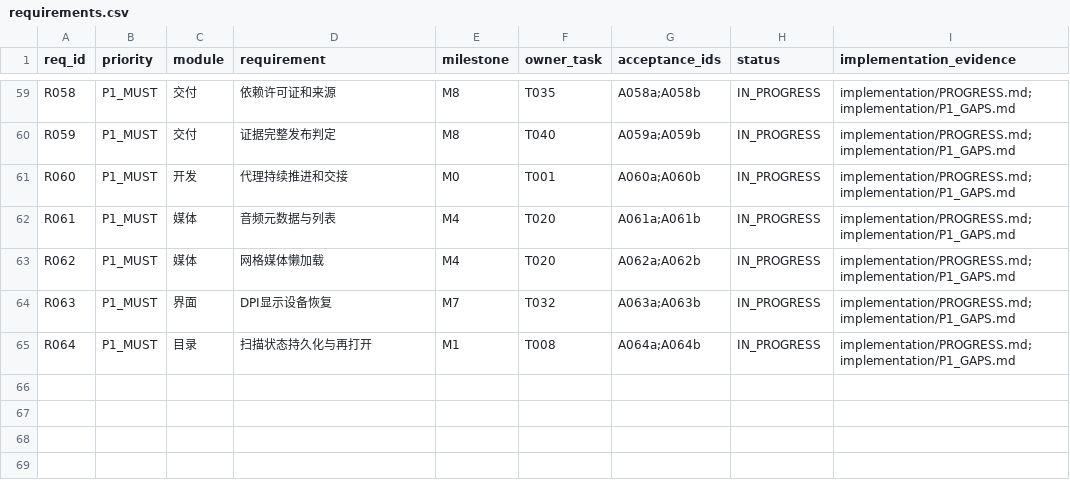
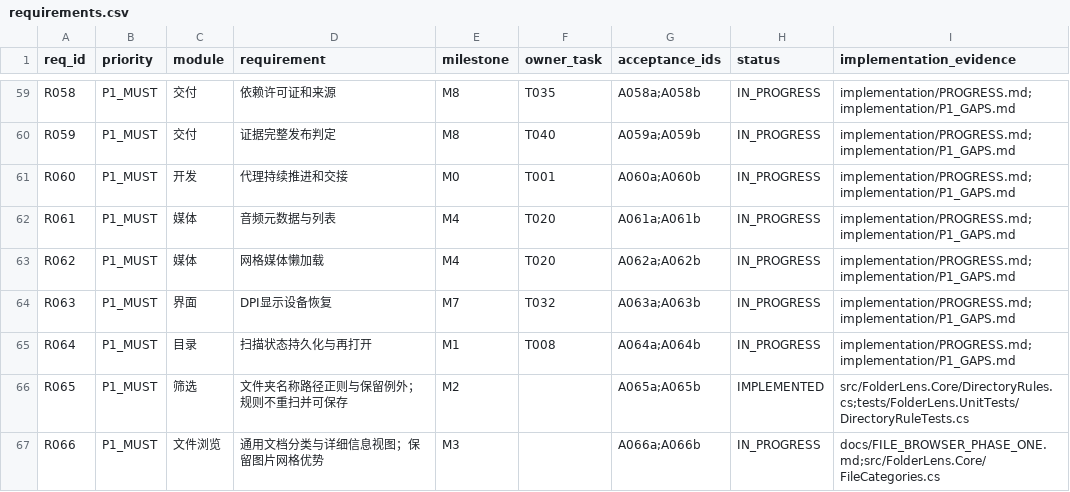
Before and after one commit to Liu-Bot24/FolderLens, a CSV file: planning/requirements.csv, drawn as a sheet; only a part is shown, gaps mark what is left out.

```diff
--- a/planning/requirements.csv
+++ b/planning/requirements.csv
@@ -65 +65,3 @@
 "R064","P1_MUST","目录","扫描状态持久化与再打开","M1","T008","A064a;A064b","IN_PROGRESS","implementation/PROGRESS.md;implementation/P1_GAPS.md"
+"R065","P1_MUST","筛选","文件夹名称路径正则与保留例外；规则不重扫并可保存","M2","","A065a;A065b","IMPLEMENTED","src/FolderLens.Core/DirectoryRules.cs;tests/FolderLens.UnitTests/DirectoryRuleTests.cs"
+"R066","P1_MUST","文件浏览","通用文档分类与详细信息视图；保留图片网格优势","M3","","A066a;A066b","IN_PROGRESS","docs/FILE_BROWSER_PHASE_ONE.md;src/FolderLens.Core/FileCategories.cs"
```
Also changed, not shown: planning/acceptance.csv, 23 other files.
